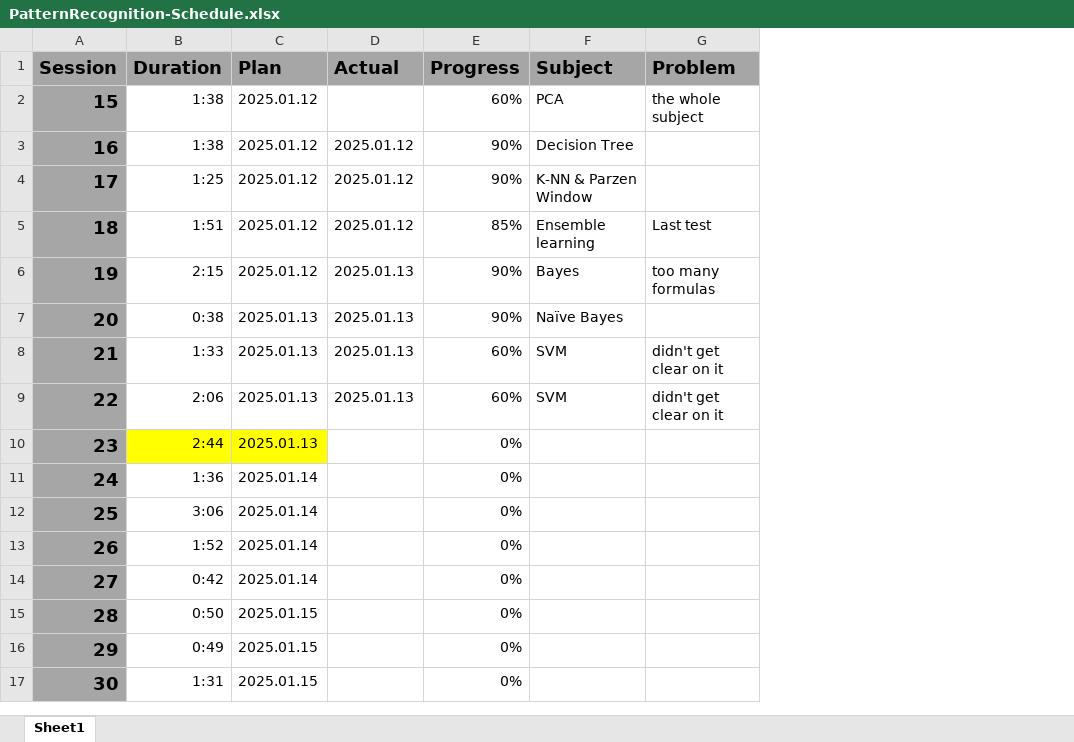
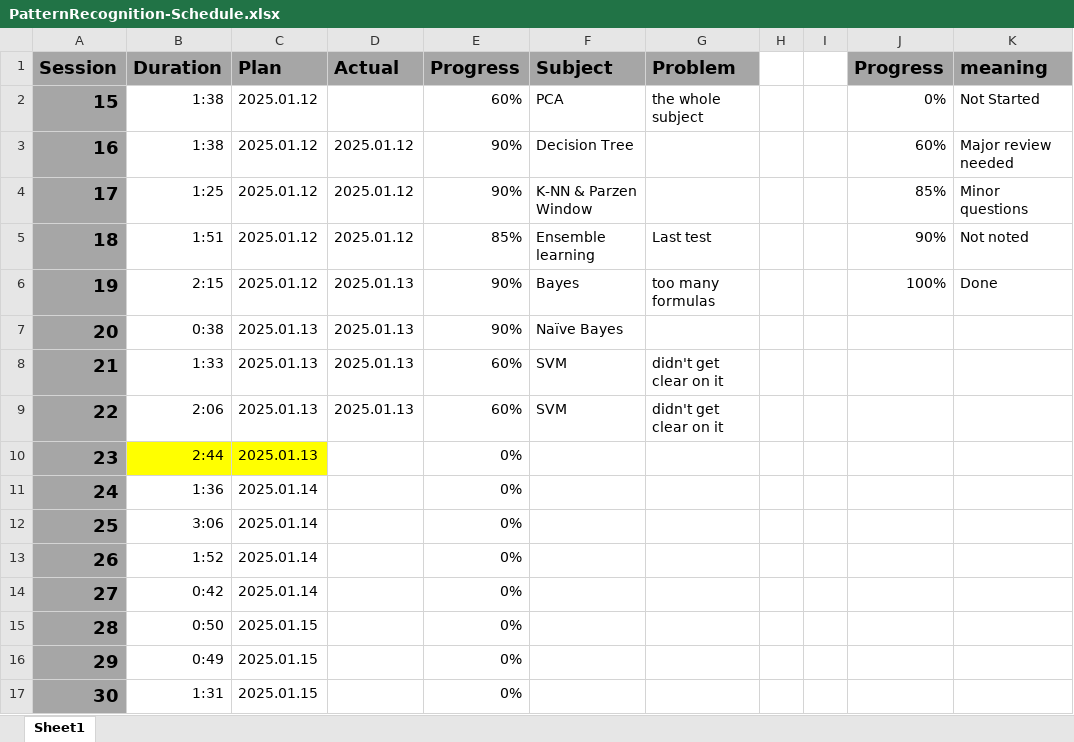
Before and after one commit to UDynamic/PHD-exam-preparation, an Excel workbook: PatternRecognition-Schedule.xlsx, sheet Sheet1, drawn as a sheet; values as stored, in another font and other column widths than the file's, no borders; conditional formats not drawn; the diff names each change by its address in the sheet, - before the commit and + after, or states it on an @@ line.

Commit message:
updated the PR schedule excel file

```diff
--- a/PatternRecognition-Schedule.xlsx (sheet Sheet1)
+++ b/PatternRecognition-Schedule.xlsx (sheet Sheet1)
+column H, empty
+column I, empty
+column J (Progress), rows 2-6: 0% | 60% | 85% | 90% | 100%
+column K (meaning), rows 2-6: Not Started | Major review needed | Minor questions | Not noted | Done
```
